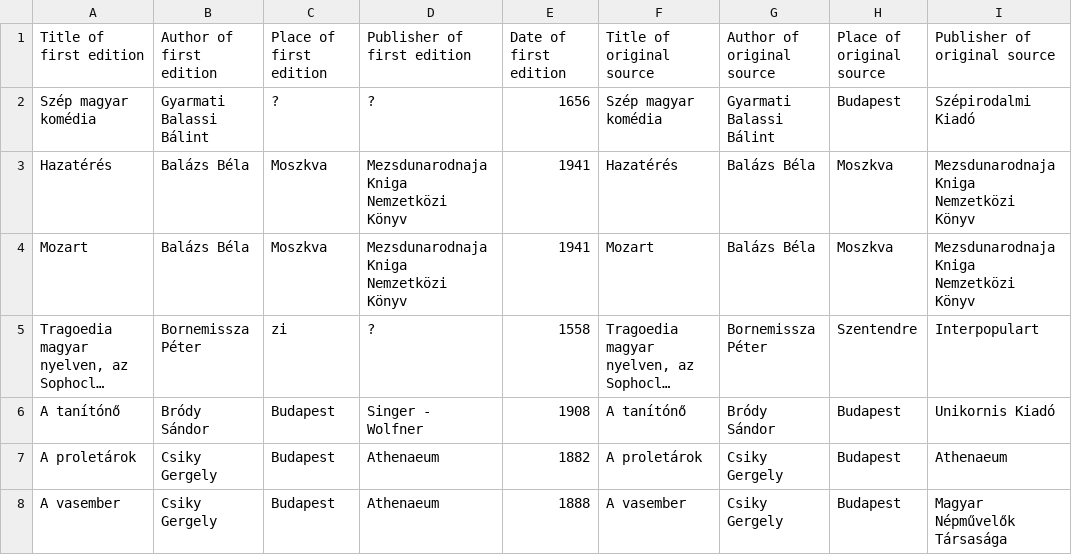
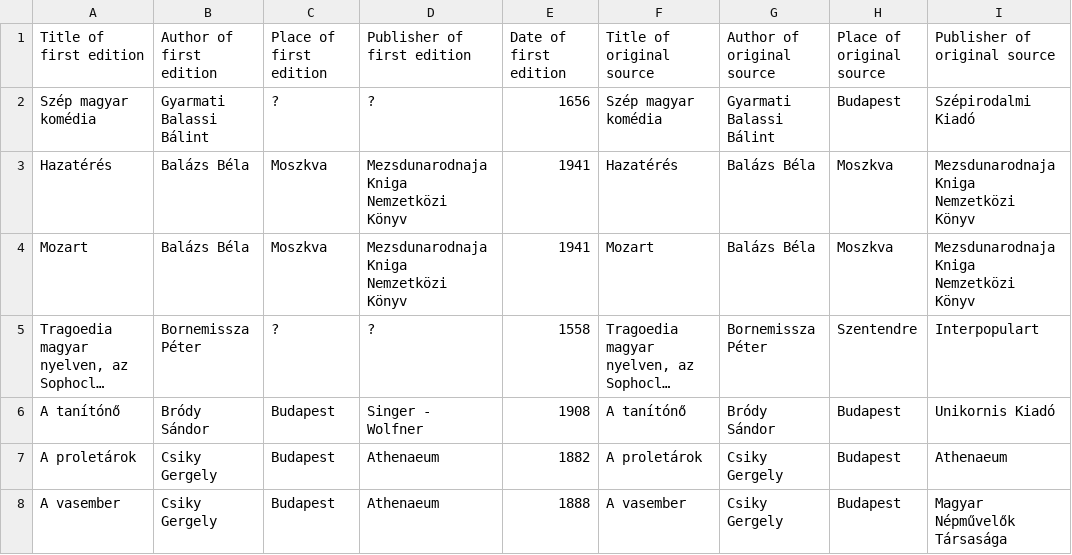
Before and after one commit to ELTE-DH/drama-corpus, a TSV file: metadata.tsv, drawn as a sheet; only a part is shown; long unchanged cells end in …; the diff names each change by its address in the sheet, - before the commit and + after, or states it on an @@ line.

Commit message:
fixing error

```diff
--- a/metadata.tsv
+++ b/metadata.tsv
-C5 (Place of first edition): zi
+C5 (Place of first edition): ?
```
